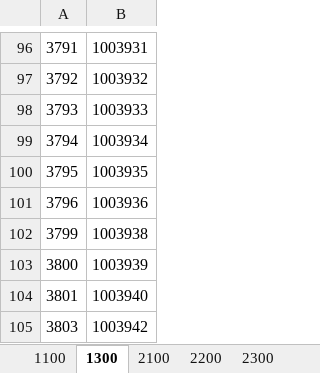
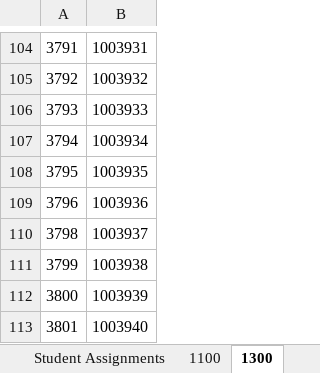
Before and after one commit to lyronctk/CVHS_lockers, an Excel workbook: lib/CVHS Locker Template and Guide.xlsx, sheet 1300, drawn as a sheet; only a part is shown, gaps mark what is left out; the shorter side is filled out with more unchanged rows; values as stored, in another font and other column widths than the file's, no borders; the diff covers the shown part only; the diff names each change by its address in the sheet, - before the commit and + after, or states it on an @@ line.

```diff
--- a/lib/CVHS Locker Template and Guide.xlsx (sheet 1300)
+++ b/lib/CVHS Locker Template and Guide.xlsx (sheet 1300)
+row 110: 3798 | 1003937
```
Also changed, not shown: 24 added rows and 201 removed rows elsewhere in this sheet, sheet Student Assignments, sheet 7200, sheet 7300, other sheet tabs, 9 other files.
